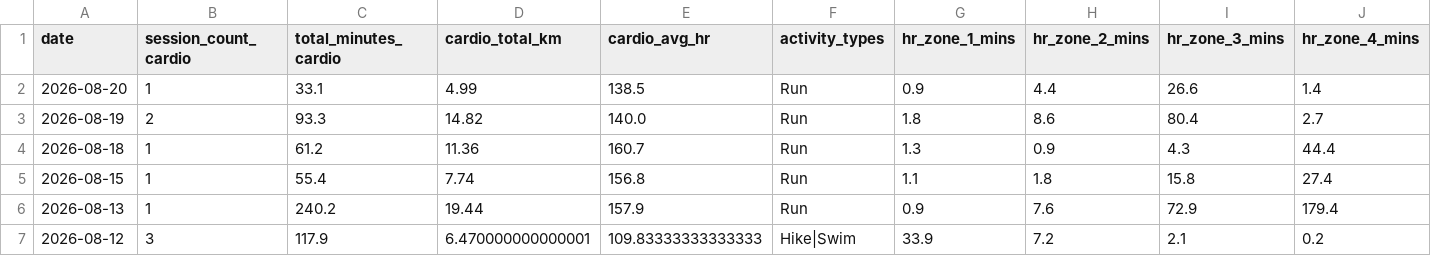
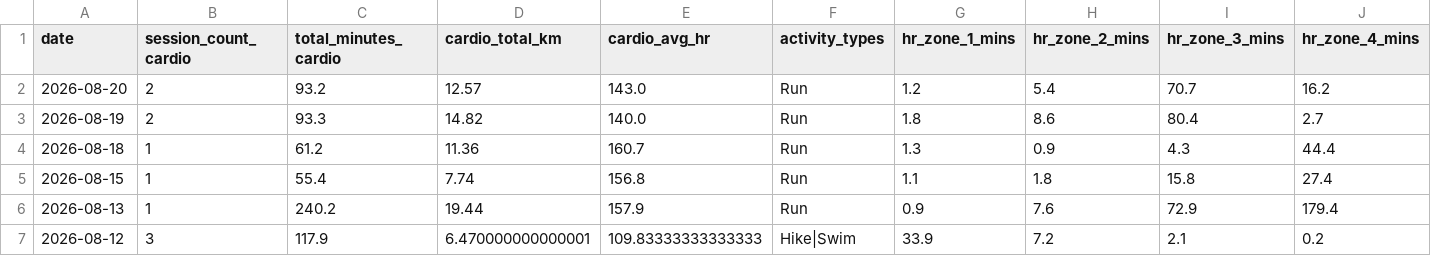
Before and after one commit to mandrew723/training-data, a CSV file: summary.csv, drawn as a sheet; only a part is shown; the diff names each change by its address in the sheet, - before the commit and + after, or states it on an @@ line.

```diff
--- a/summary.csv
+++ b/summary.csv
-B2 (session_count_cardio): 1
+B2 (session_count_cardio): 2
-C2 (total_minutes_cardio): 33.1
+C2 (total_minutes_cardio): 93.2
-D2 (cardio_total_km): 4.99
+D2 (cardio_total_km): 12.57
-E2 (cardio_avg_hr): 138.5
+E2 (cardio_avg_hr): 143.0
-G2 (hr_zone_1_mins): 0.9
+G2 (hr_zone_1_mins): 1.2
-H2 (hr_zone_2_mins): 4.4
+H2 (hr_zone_2_mins): 5.4
-I2 (hr_zone_3_mins): 26.6
+I2 (hr_zone_3_mins): 70.7
-J2 (hr_zone_4_mins): 1.4
+J2 (hr_zone_4_mins): 16.2
```
